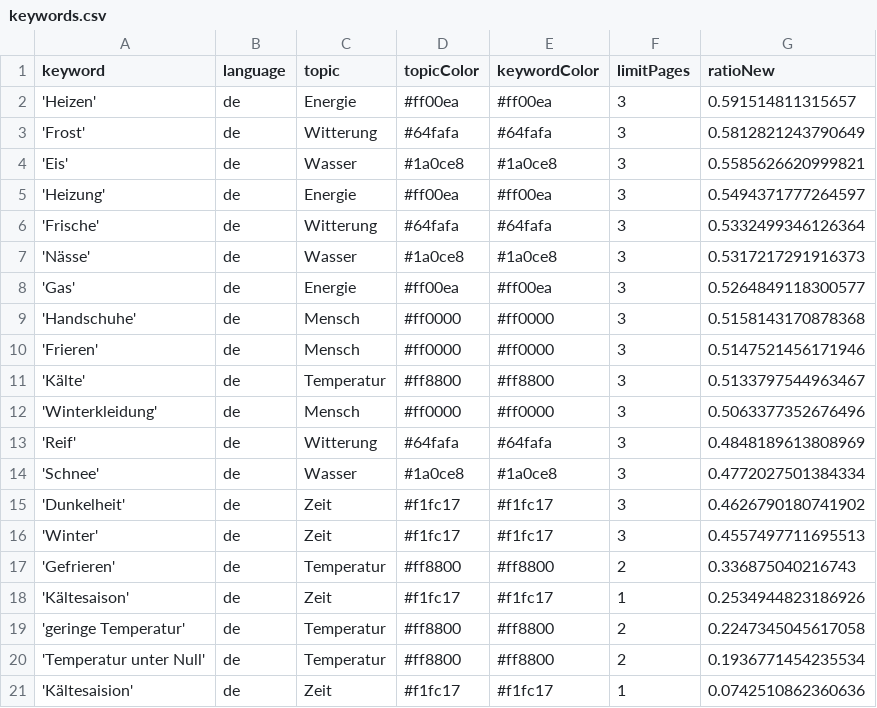
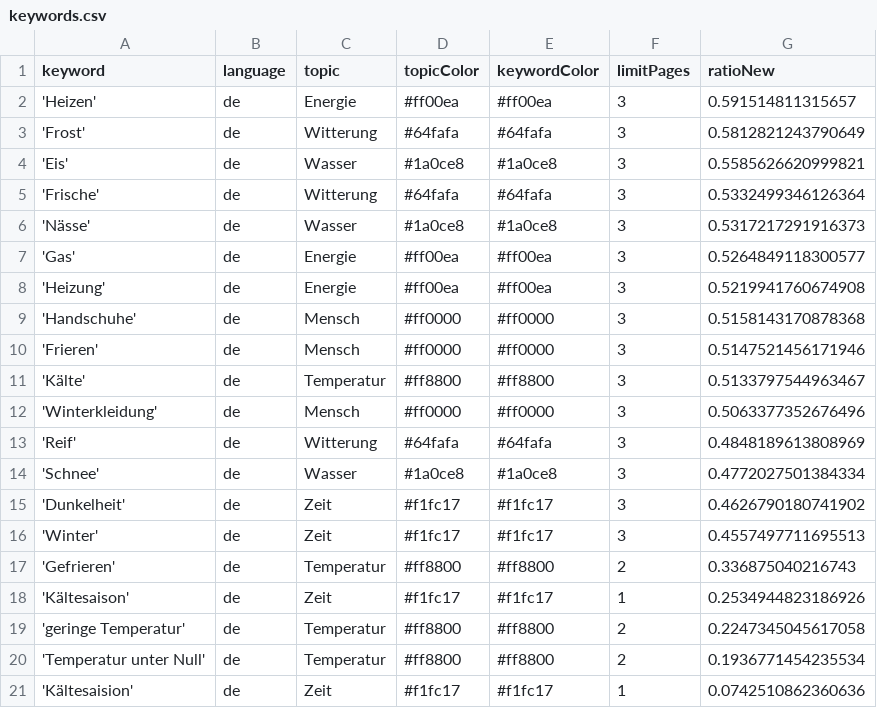
Before and after one commit to svpblank1/winterIsComing2, a CSV file: keywords.csv, drawn as a sheet; removed rows and columns are numbered as before the commit, all else as after; the diff names each change by its address in the sheet, - before the commit and + after, or states it on an @@ line.

```diff
--- a/keywords.csv
+++ b/keywords.csv
-row 5: 'Heizung' | de | Energie | #ff00ea | #ff00ea | 3 | 0.5494371777264597
+row 8: 'Heizung' | de | Energie | #ff00ea | #ff00ea | 3 | 0.5219941760674908
```
Also changed, not shown: csv/news_2022_11.csv, 1 other file.
